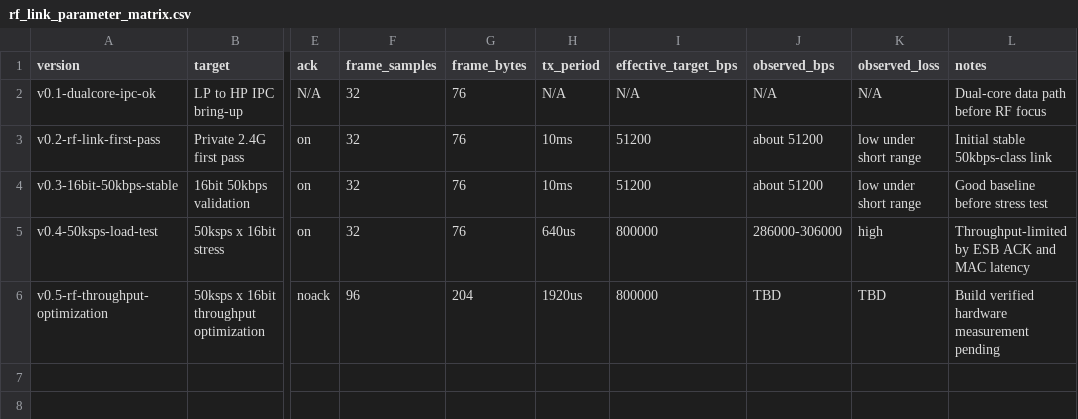
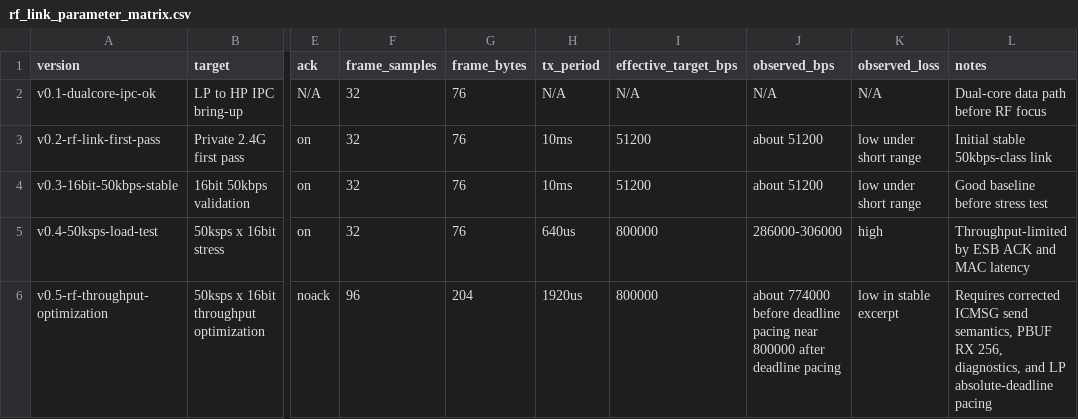
Before and after one commit to YoungsenseSong/nRF54L15-2.4G, a CSV file: applications/rf_link_parameter_matrix.csv, drawn as a sheet; only a part is shown, gaps mark what is left out; the diff names each change by its address in the sheet, - before the commit and + after, or states it on an @@ line.

```diff
--- a/applications/rf_link_parameter_matrix.csv
+++ b/applications/rf_link_parameter_matrix.csv
-J6 (observed_bps): TBD
+J6 (observed_bps): about 774000 before deadline pacing near 800000 after deadline pacing
-K6 (observed_loss): TBD
+K6 (observed_loss): low in stable excerpt
-L6 (notes): Build verified hardware measurement pending
+L6 (notes): Requires corrected ICMSG send semantics, PBUF RX 256, diagnostics, and LP absolute-deadline pacing
```
Also changed, not shown: 22 other files.
